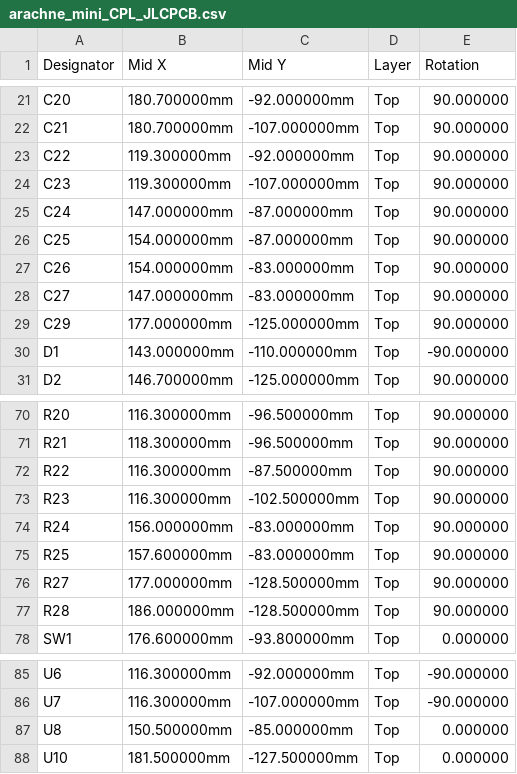
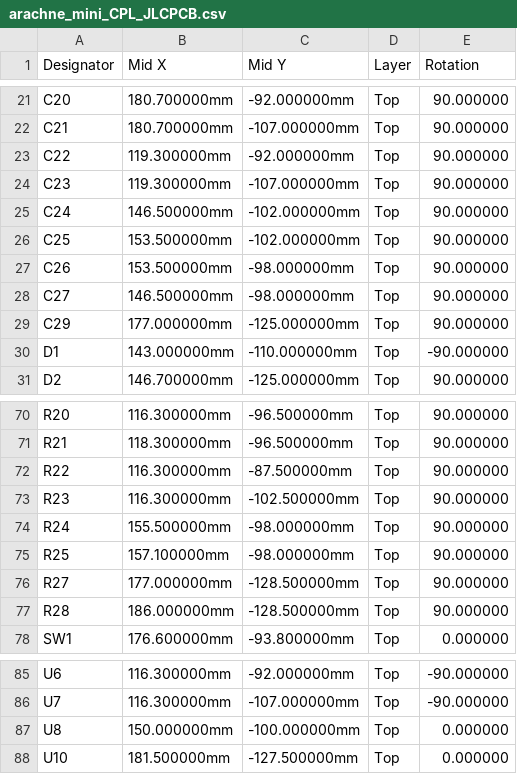
Before and after one commit to ErwanVercruysse/arachne-18, a CSV file: cad/brain_mini/fab/arachne_mini_CPL_JLCPCB.csv, drawn as a sheet; only a part is shown, gaps mark what is left out.

```diff
--- a/cad/brain_mini/fab/arachne_mini_CPL_JLCPCB.csv
+++ b/cad/brain_mini/fab/arachne_mini_CPL_JLCPCB.csv
@@ -24,6 +24,6 @@ C22,119.300000mm,-92.000000mm,Top,90.000000
 C23,119.300000mm,-107.000000mm,Top,90.000000
-C24,147.000000mm,-87.000000mm,Top,90.000000
-C25,154.000000mm,-87.000000mm,Top,90.000000
-C26,154.000000mm,-83.000000mm,Top,90.000000
-C27,147.000000mm,-83.000000mm,Top,90.000000
+C24,146.500000mm,-102.000000mm,Top,90.000000
+C25,153.500000mm,-102.000000mm,Top,90.000000
+C26,153.500000mm,-98.000000mm,Top,90.000000
+C27,146.500000mm,-98.000000mm,Top,90.000000
 C29,177.000000mm,-125.000000mm,Top,90.000000
@@ -73,4 +73,4 @@ R22,116.300000mm,-87.500000mm,Top,90.000000
 R23,116.300000mm,-102.500000mm,Top,90.000000
-R24,156.000000mm,-83.000000mm,Top,90.000000
-R25,157.600000mm,-83.000000mm,Top,90.000000
+R24,155.500000mm,-98.000000mm,Top,90.000000
+R25,157.100000mm,-98.000000mm,Top,90.000000
 R27,177.000000mm,-128.500000mm,Top,90.000000
@@ -86,3 +86,3 @@ U6,116.300000mm,-92.000000mm,Top,-90.000000
 U7,116.300000mm,-107.000000mm,Top,-90.000000
-U8,150.500000mm,-85.000000mm,Top,0.000000
+U8,150.000000mm,-100.000000mm,Top,0.000000
 U10,181.500000mm,-127.500000mm,Top,0.000000
```
Also changed, not shown: 23 other files.
